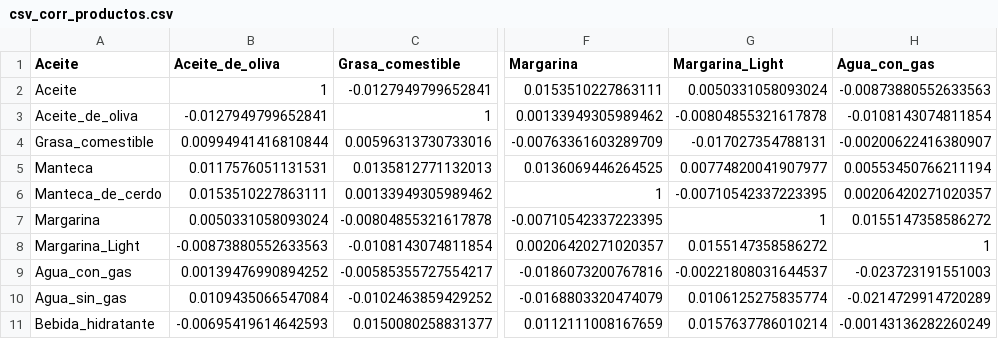
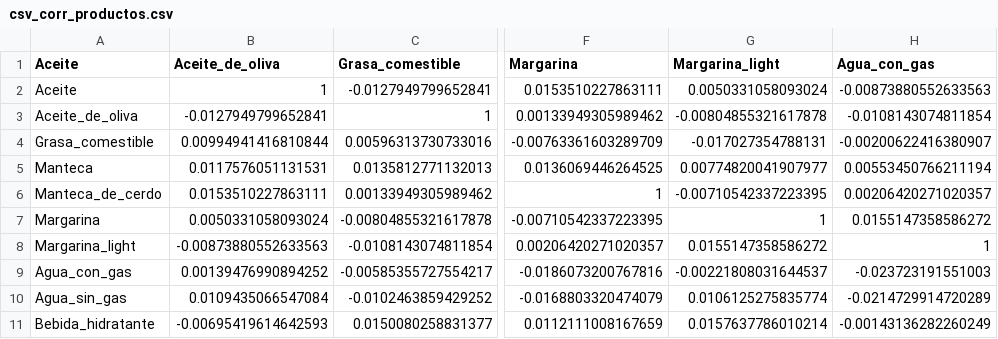
Before and after one commit to emontecinos/simulacion_capstone, a CSV file: csv_corr_productos.csv, drawn as a sheet; only a part is shown, gaps mark what is left out; the diff names each change by its address in the sheet, - before the commit and + after, or states it on an @@ line.

```diff
--- a/csv_corr_productos.csv
+++ b/csv_corr_productos.csv
-G1: Margarina_Light
+G1: Margarina_light
-A8 (Aceite): Margarina_Light
+A8 (Aceite): Margarina_light
```
Also changed, not shown: datos_nodos_new.csv, 7 other files.
